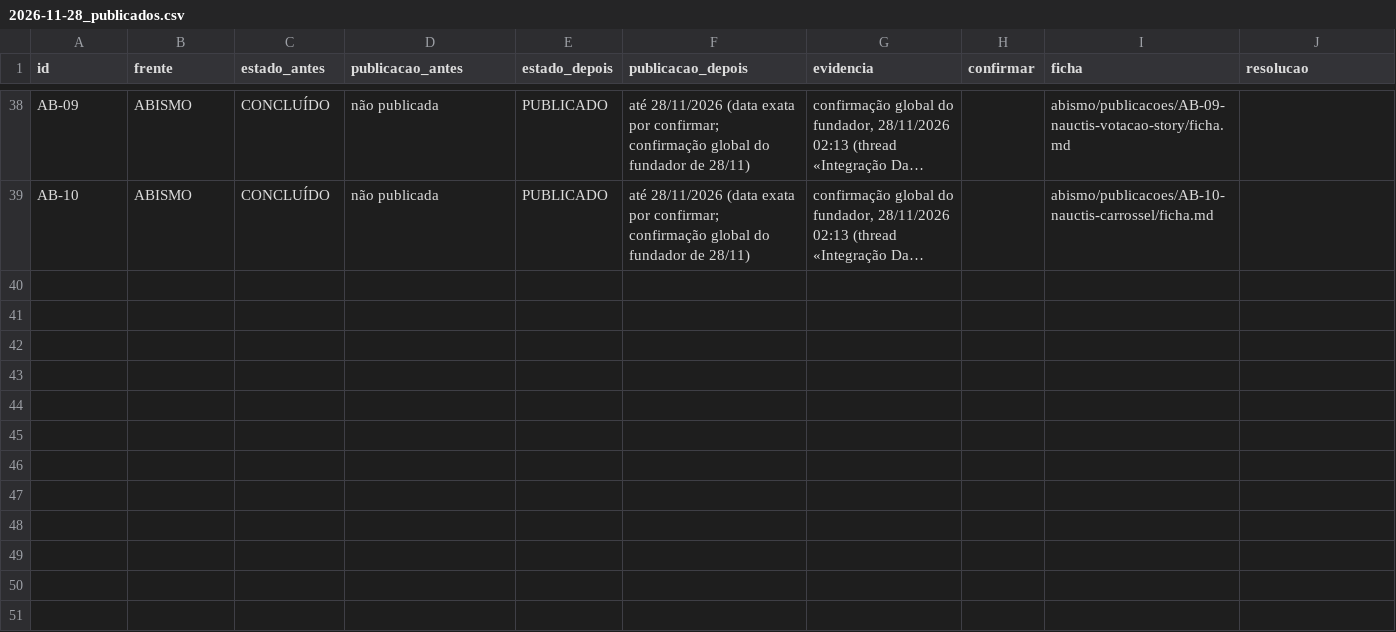
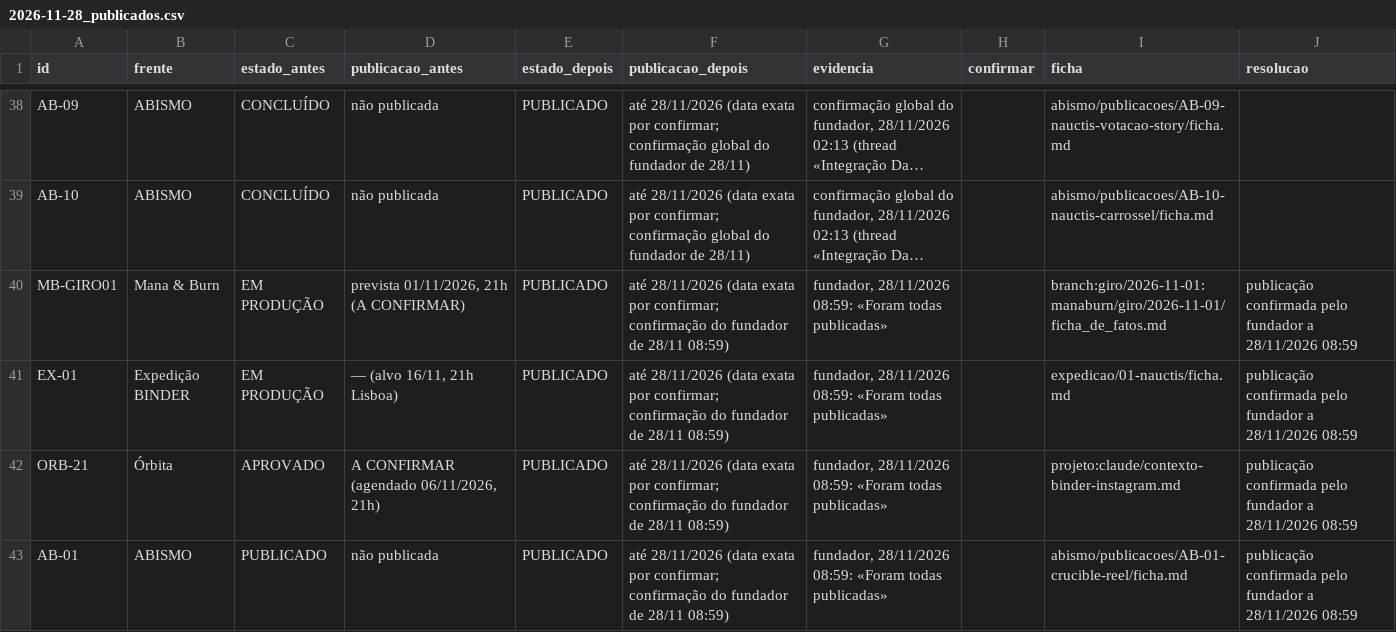
Before and after one commit to ibisson254/GERADOR-DE-VIDEO-BINDER, a CSV file: comum/reconciliacao/2026-11-28_publicados.csv, drawn as a sheet; only a part is shown, gaps mark what is left out; long unchanged cells end in …; the diff names each change by its address in the sheet, - before the commit and + after, or states it on an @@ line.

```diff
--- a/comum/reconciliacao/2026-11-28_publicados.csv
+++ b/comum/reconciliacao/2026-11-28_publicados.csv
+row 40: MB-GIRO01 | Mana & Burn | EM PRODUÇÃO | prevista 01/11/2026, 21h (A CONFIRMAR) | PUBLICADO | até 28/11/2026 (data exata por confirmar; confirmação do fundador de 28/11 08:59) | fundador, 28/11/2026 08:59: «Foram todas publicadas» |  | branch:giro/2026-11-01:manaburn/giro/2026-11-01/ficha_de_fatos.md | publicação confirmada pelo fundador a 28/11/2026 08:59
+row 41: EX-01 | Expedição BINDER | EM PRODUÇÃO | — (alvo 16/11, 21h Lisboa) | PUBLICADO | até 28/11/2026 (data exata por confirmar; confirmação do fundador de 28/11 08:59) | fundador, 28/11/2026 08:59: «Foram todas publicadas» |  | expedicao/01-nauctis/ficha.md | publicação confirmada pelo fundador a 28/11/2026 08:59
+row 42: ORB-21 | Órbita | APROVADO | A CONFIRMAR (agendado 06/11/2026, 21h) | PUBLICADO | até 28/11/2026 (data exata por confirmar; confirmação do fundador de 28/11 08:59) | fundador, 28/11/2026 08:59: «Foram todas publicadas» |  | projeto:claude/contexto-binder-instagram.md | publicação confirmada pelo fundador a 28/11/2026 08:59
+row 43: AB-01 | ABISMO | PUBLICADO | não publicada | PUBLICADO | até 28/11/2026 (data exata por confirmar; confirmação do fundador de 28/11 08:59) | fundador, 28/11/2026 08:59: «Foram todas publicadas» |  | abismo/publicacoes/AB-01-crucible-reel/ficha.md | publicação confirmada pelo fundador a 28/11/2026 08:59
```
Also changed, not shown: 4 other files.
